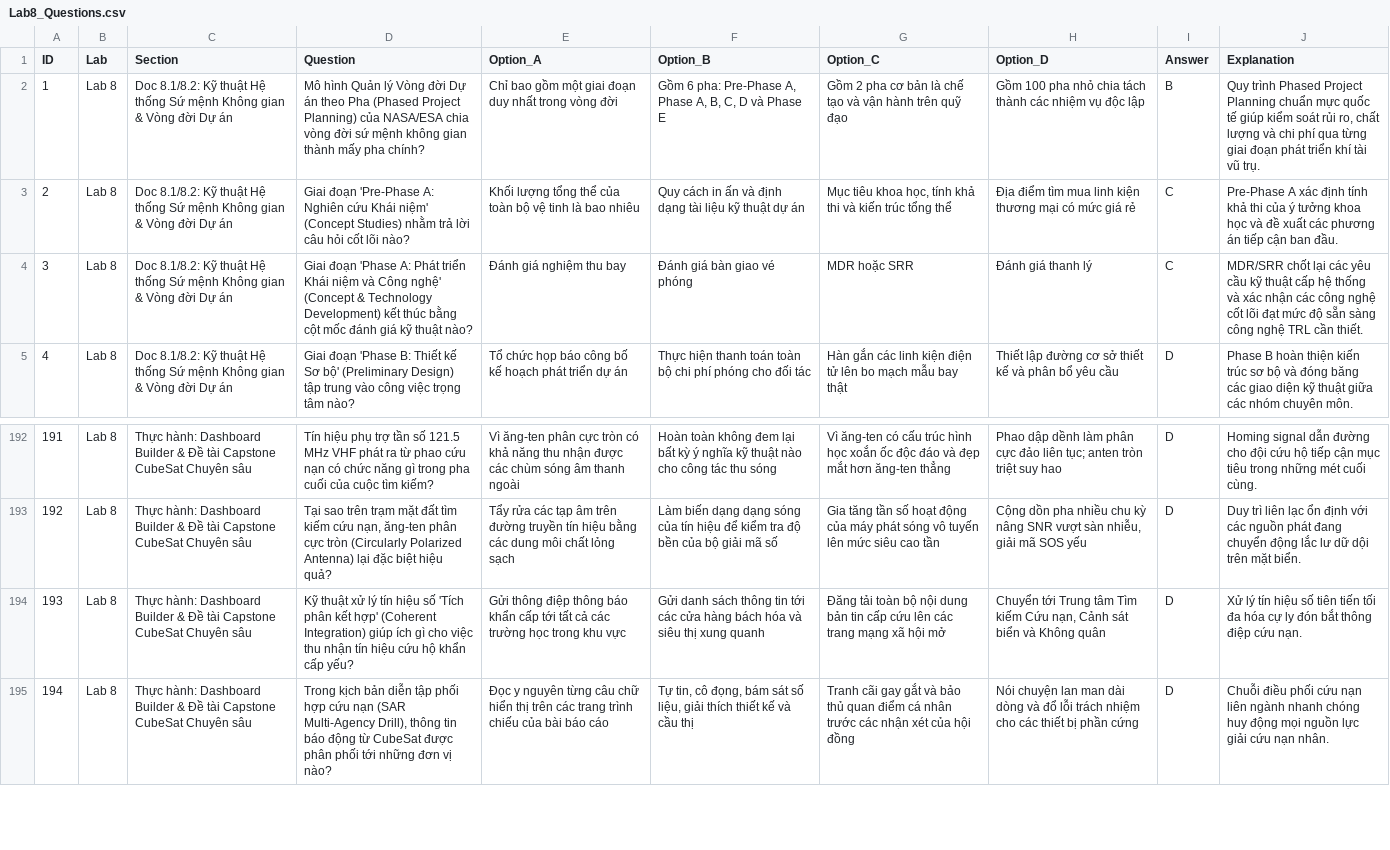
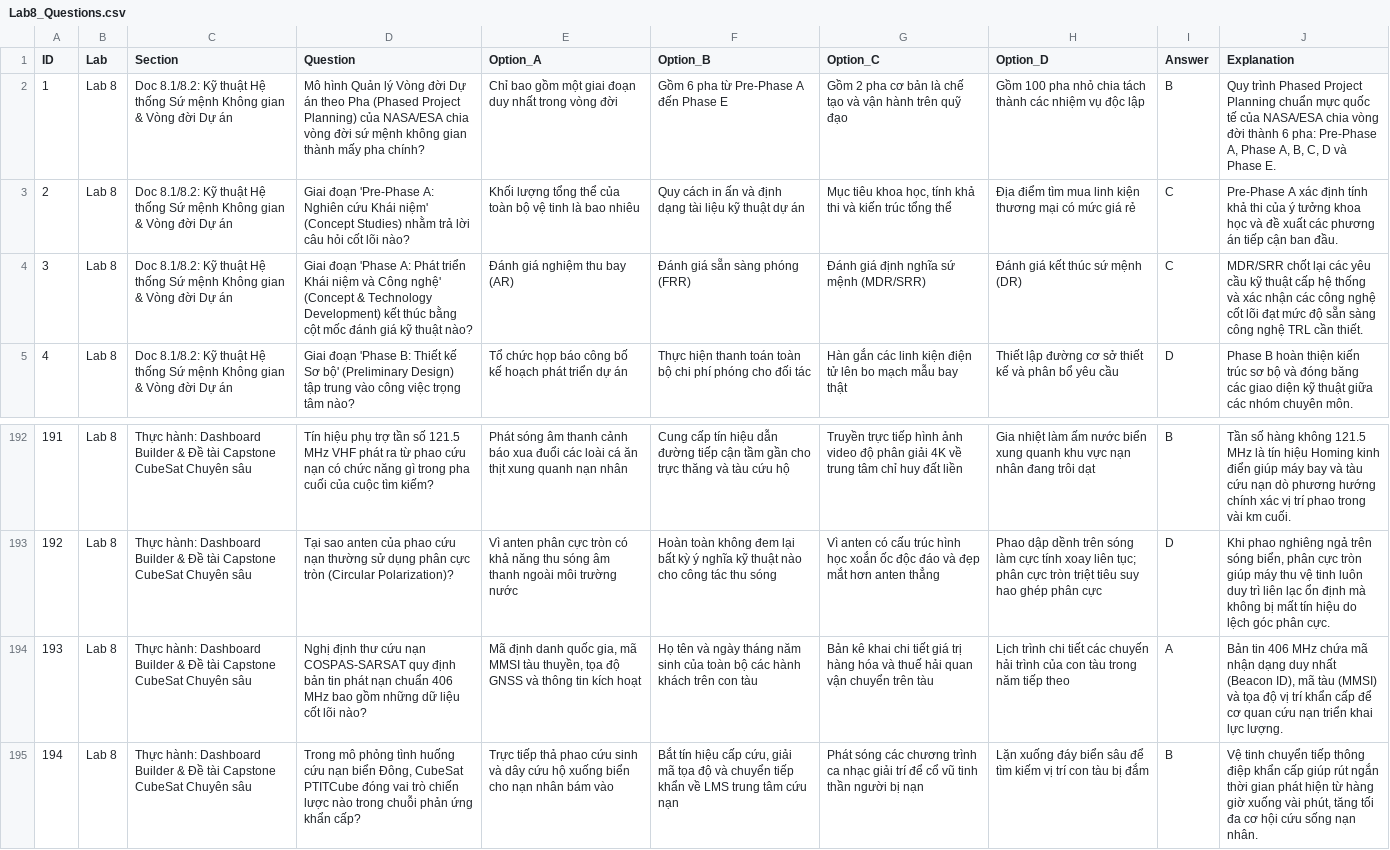
Before and after one commit to Brauuwu/PTIT-CubeSat_LMS, a CSV file: server/data/quizzes/Lab8_Questions.csv, drawn as a sheet; only a part is shown, gaps mark what is left out; the diff covers the shown part only; the diff names each change by its address in the sheet, - before the commit and + after, or states it on an @@ line.

Commit message:
fix(quizzes): harmonize question formatting and resolve option asymmetries in Lab 8

```diff
--- a/server/data/quizzes/Lab8_Questions.csv
+++ b/server/data/quizzes/Lab8_Questions.csv
-F2 (Option_B): Gồm 6 pha: Pre-Phase A, Phase A, B, C, D và Phase E
+F2 (Option_B): Gồm 6 pha từ Pre-Phase A đến Phase E
-J2 (Explanation): …quốc tế giúp kiểm soát rủi ro, chất lượng và chi phí qua từng giai đoạn phát triển khí tài vũ trụ.
+J2 (Explanation): …quốc tế của NASA/ESA chia vòng đời thành 6 pha: Pre-Phase A, Phase A, B, C, D và Phase E.
-E4 (Option_A): Đánh giá nghiệm thu bay
+E4 (Option_A): Đánh giá nghiệm thu bay (AR)
-F4 (Option_B): Đánh giá bàn giao vé phóng
+F4 (Option_B): Đánh giá sẵn sàng phóng (FRR)
-G4 (Option_C): MDR hoặc SRR
+G4 (Option_C): Đánh giá định nghĩa sứ mệnh (MDR/SRR)
-H4 (Option_D): Đánh giá thanh lý
+H4 (Option_D): Đánh giá kết thúc sứ mệnh (DR)
-E192 (Option_A): Vì ăng-ten phân cực tròn có khả năng thu nhận được các chùm sóng âm thanh ngoài
+E192 (Option_A): Phát sóng âm thanh cảnh báo xua đuổi các loài cá ăn thịt xung quanh nạn nhân
-F192 (Option_B): Hoàn toàn không đem lại bất kỳ ý nghĩa kỹ thuật nào cho công tác thu sóng
+F192 (Option_B): Cung cấp tín hiệu dẫn đường tiếp cận tầm gần cho trực thăng và tàu cứu hộ
-G192 (Option_C): Vì ăng-ten có cấu trúc hình học xoắn ốc độc đáo và đẹp mắt hơn ăng-ten thẳng
+G192 (Option_C): Truyền trực tiếp hình ảnh video độ phân giải 4K về trung tâm chỉ huy đất liền
-H192 (Option_D): Phao dập dềnh làm phân cực đảo liên tục; anten tròn triệt suy hao
+H192 (Option_D): Gia nhiệt làm ấm nước biển xung quanh khu vực nạn nhân đang trôi dạt
-I192 (Answer): D
+I192 (Answer): B
-J192 (Explanation): Homing signal dẫn đường cho đội cứu hộ tiếp cận mục tiêu trong những mét cuối cùng.
+J192 (Explanation): Tần số hàng không 121.5 MHz là tín hiệu Homing kinh điển giúp máy bay và tàu cứu nạn dò phương hướng chính xác vị trí phao trong vài km cuối.
-D193 (Question): Tại sao trên trạm mặt đất tìm kiếm cứu nạn, ăng-ten phân cực tròn (Circularly Polarized Antenna) lại đặc biệt hiệu quả?
+D193 (Question): Tại sao anten của phao cứu nạn thường sử dụng phân cực tròn (Circular Polarization)?
-E193 (Option_A): Tẩy rửa các tạp âm trên đường truyền tín hiệu bằng các dung môi chất lỏng sạch
+E193 (Option_A): Vì anten phân cực tròn có khả năng thu sóng âm thanh ngoài môi trường nước
-F193 (Option_B): Làm biến dạng dạng sóng của tín hiệu để kiểm tra độ bền của bộ giải mã số
+F193 (Option_B): Hoàn toàn không đem lại bất kỳ ý nghĩa kỹ thuật nào cho công tác thu sóng
-G193 (Option_C): Gia tăng tần số hoạt động của máy phát sóng vô tuyến lên mức siêu cao tần
+G193 (Option_C): Vì anten có cấu trúc hình học xoắn ốc độc đáo và đẹp mắt hơn anten thẳng
-H193 (Option_D): Cộng dồn pha nhiều chu kỳ nâng SNR vượt sàn nhiễu, giải mã SOS yếu
+H193 (Option_D): Phao dập dềnh trên sóng làm cực tính xoay liên tục; phân cực tròn triệt tiêu suy hao ghép phân cực
-J193 (Explanation): Duy trì liên lạc ổn định với các nguồn phát đang chuyển động lắc lư dữ dội trên mặt biển.
+J193 (Explanation): Khi phao nghiêng ngả trên sóng biển, phân cực tròn giúp máy thu vệ tinh luôn duy trì liên lạc ổn định mà không bị mất tín hiệu do lệch góc phân cực.
-D194 (Question): Kỹ thuật xử lý tín hiệu số 'Tích phân kết hợp' (Coherent Integration) giúp ích gì cho việc thu nhận tín hiệu cứu hộ khẩn cấp yếu?
+D194 (Question): Nghị định thư cứu nạn COSPAS-SARSAT quy định bản tin phát nạn chuẩn 406 MHz bao gồm những dữ liệu cốt lõi nào?
-E194 (Option_A): Gửi thông điệp thông báo khẩn cấp tới tất cả các trường học trong khu vực
+E194 (Option_A): Mã định danh quốc gia, mã MMSI tàu thuyền, tọa độ GNSS và thông tin kích hoạt
-F194 (Option_B): Gửi danh sách thông tin tới các cửa hàng bách hóa và siêu thị xung quanh
+F194 (Option_B): Họ tên và ngày tháng năm sinh của toàn bộ các hành khách trên con tàu
-G194 (Option_C): Đăng tải toàn bộ nội dung bản tin cấp cứu lên các trang mạng xã hội mở
+G194 (Option_C): Bản kê khai chi tiết giá trị hàng hóa và thuế hải quan vận chuyển trên tàu
-H194 (Option_D): Chuyển tới Trung tâm Tìm kiếm Cứu nạn, Cảnh sát biển và Không quân
+H194 (Option_D): Lịch trình chi tiết các chuyến hải trình của con tàu trong năm tiếp theo
-I194 (Answer): D
+I194 (Answer): A
-J194 (Explanation): Xử lý tín hiệu số tiên tiến tối đa hóa cự ly đón bắt thông điệp cứu nạn.
+J194 (Explanation): Bản tin 406 MHz chứa mã nhận dạng duy nhất (Beacon ID), mã tàu (MMSI) và tọa độ vị trí khẩn cấp để cơ quan cứu nạn triển khai lực lượng.
-D195 (Question): Trong kịch bản diễn tập phối hợp cứu nạn (SAR Multi-Agency Drill), thông tin báo động từ CubeSat được phân phối tới những đơn vị nào?
+D195 (Question): Trong mô phỏng tình huống cứu nạn biển Đông, CubeSat PTITCube đóng vai trò chiến lược nào trong chuỗi phản ứng khẩn cấp?
-E195 (Option_A): Đọc y nguyên từng câu chữ hiển thị trên các trang trình chiếu của bài báo cáo
+E195 (Option_A): Trực tiếp thả phao cứu sinh và dây cứu hộ xuống biển cho nạn nhân bám vào
-F195 (Option_B): Tự tin, cô đọng, bám sát số liệu, giải thích thiết kế và cầu thị
+F195 (Option_B): Bắt tín hiệu cấp cứu, giải mã tọa độ và chuyển tiếp khẩn về LMS trung tâm cứu nạn
-G195 (Option_C): Tranh cãi gay gắt và bảo thủ quan điểm cá nhân trước các nhận xét của hội đồng
+G195 (Option_C): Phát sóng các chương trình ca nhạc giải trí để cổ vũ tinh thần người bị nạn
-H195 (Option_D): Nói chuyện lan man dài dòng và đổ lỗi trách nhiệm cho các thiết bị phần cứng
+H195 (Option_D): Lặn xuống đáy biển sâu để tìm kiếm vị trí con tàu bị đắm
-I195 (Answer): D
+I195 (Answer): B
-J195 (Explanation): Chuỗi điều phối cứu nạn liên ngành nhanh chóng huy động mọi nguồn lực giải cứu nạn nhân.
+J195 (Explanation): Vệ tinh chuyển tiếp thông điệp khẩn cấp giúp rút ngắn thời gian phát hiện từ hàng giờ xuống vài phút, tăng tối đa cơ hội cứu sống nạn nhân.
```
Also changed, not shown: 154 edited cells elsewhere in this file, server/data/quizzes/lab8_quiz_200.csv, 1 other file.
